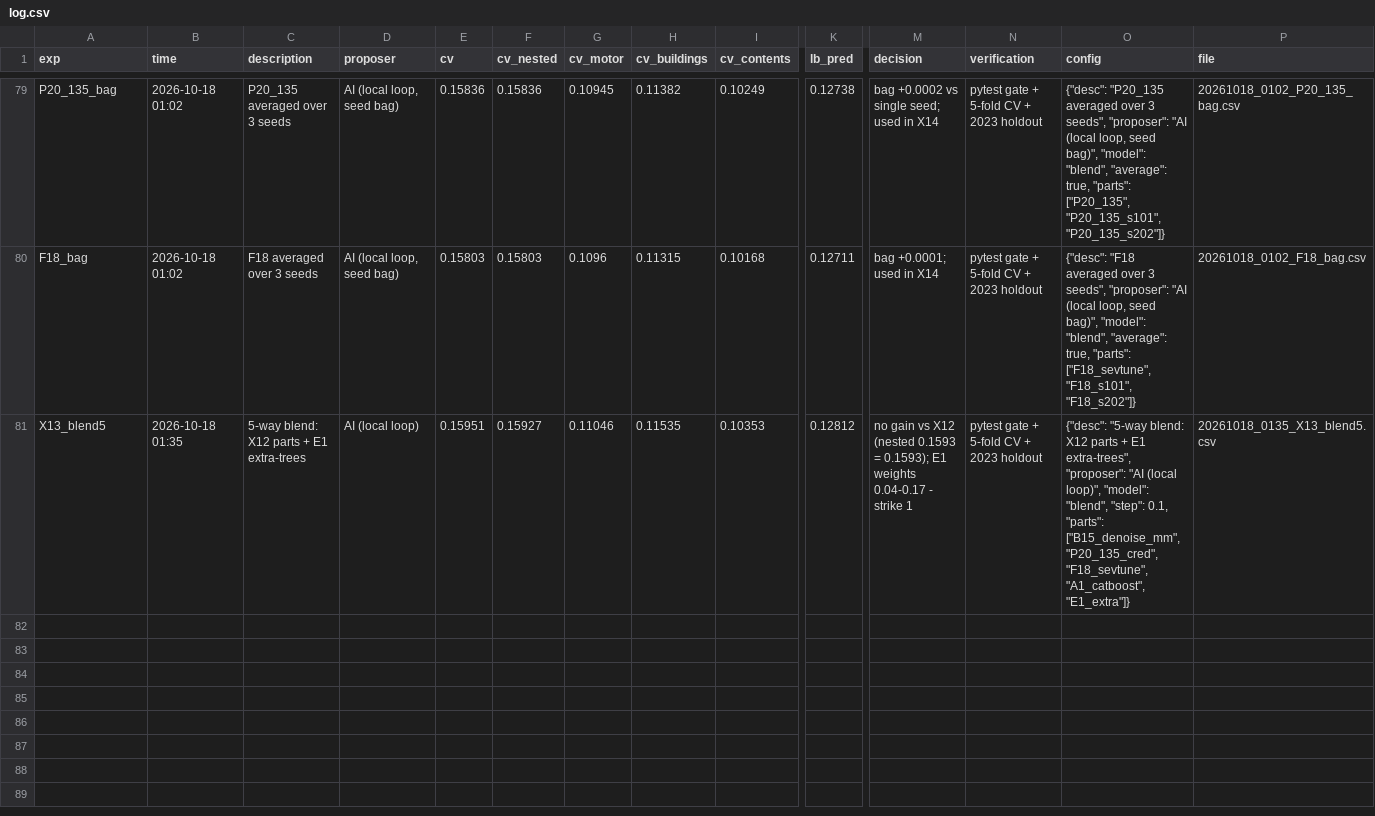
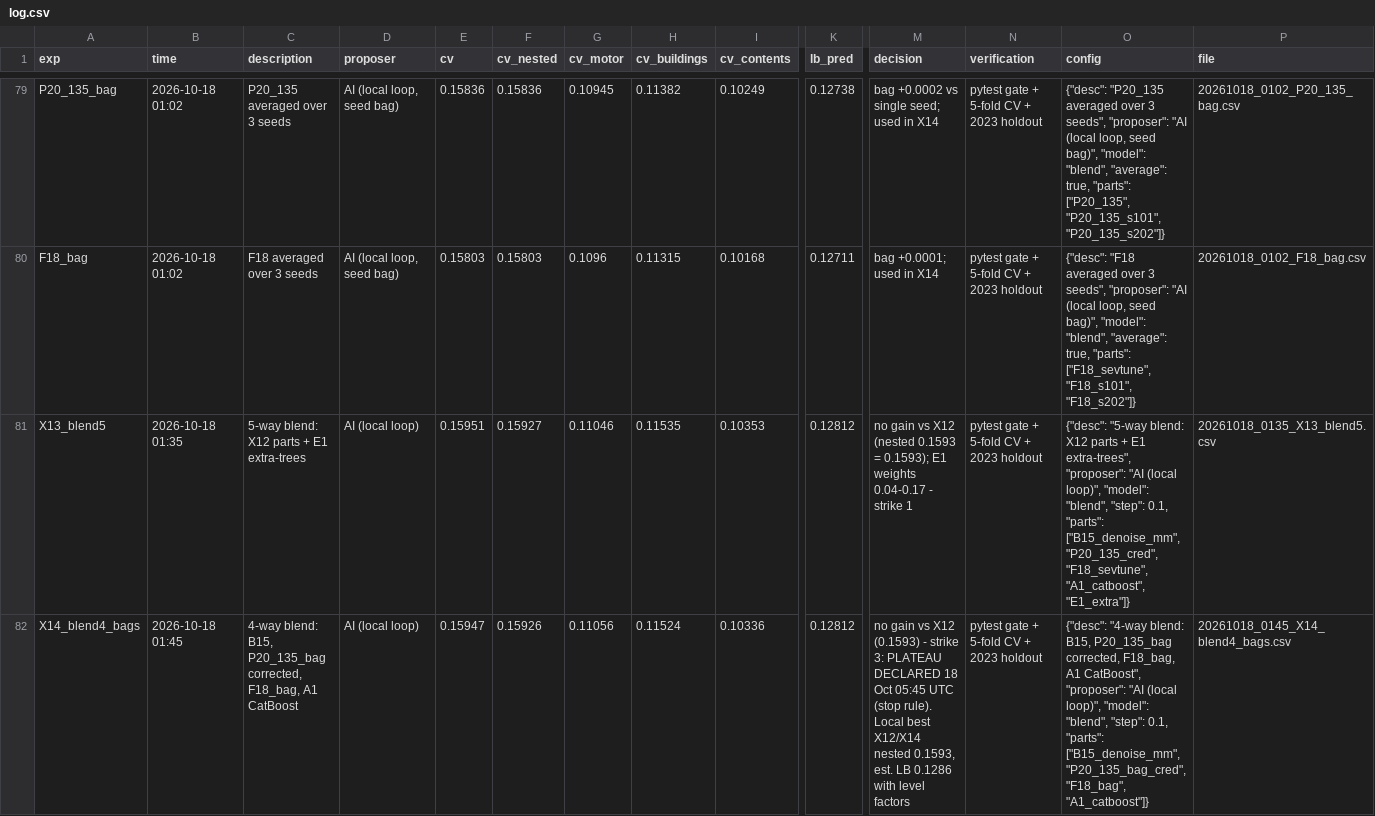
Before and after one commit to KaihuaY/iaa-hackathon-2026, a CSV file: experiments/log.csv, drawn as a sheet; only a part is shown, gaps mark what is left out; rows hold the shown columns only; the diff names each change by its address in the sheet, - before the commit and + after, or states it on an @@ line.

```diff
--- a/experiments/log.csv
+++ b/experiments/log.csv
+row 82: X14_blend4_bags | 2026-10-18 01:45 | 4-way blend: B15, P20_135_bag corrected, F18_bag, A1 CatBoost | AI (local loop) | 0.15947 | 0.15926 | 0.11056 | 0.11524 | 0.10336 | 0.12812 | no gain vs X12 (0.1593) - strike 3: PLATEAU DECLARED 18 Oct 05:45 UTC (stop rule). Local best X12/X14 nested 0.1593, est. LB 0.1286 with level factors | pytest gate + 5-fold CV + 2023 holdout | {"desc": "4-way blend: B15, P20_135_bag corrected, F18_bag, A1 CatBoost", "proposer": "AI (local loop)", "model": "blend", "step": 0.1, "parts": ["B15_denoise_mm", "P20_135_bag_cred", "F18_bag", "A1_catboost"]} | 20261018_0145_X14_blend4_bags.csv
```
Also changed, not shown: docs/leaderboard_watch.csv, 1 other file.
